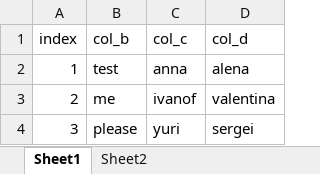
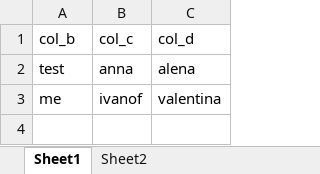
Before and after one commit to lisicin44/akts, an Excel workbook: exc_test.xlsx, sheet Sheet1, drawn as a sheet; values as stored, in another font and other column widths than the file's, no borders; the diff names each change by its address in the sheet, - before the commit and + after, or states it on an @@ line.

```diff
--- a/exc_test.xlsx (sheet Sheet1)
+++ b/exc_test.xlsx (sheet Sheet1)
-column A, rows 1-3: index | 1 | 2
-row 4: 3 | please | yuri | sergei
```
Also changed, not shown: sheet Sheet2, 1 other file.
